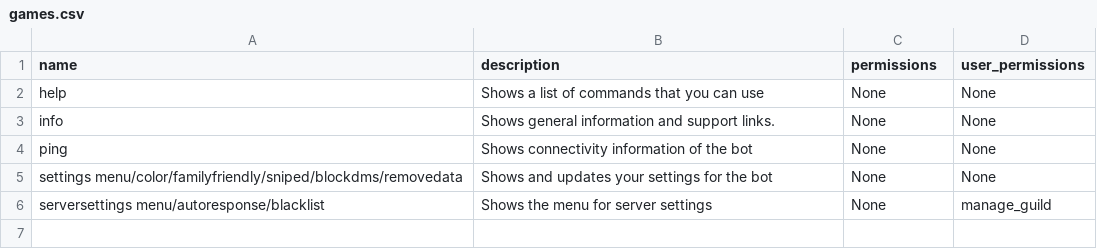
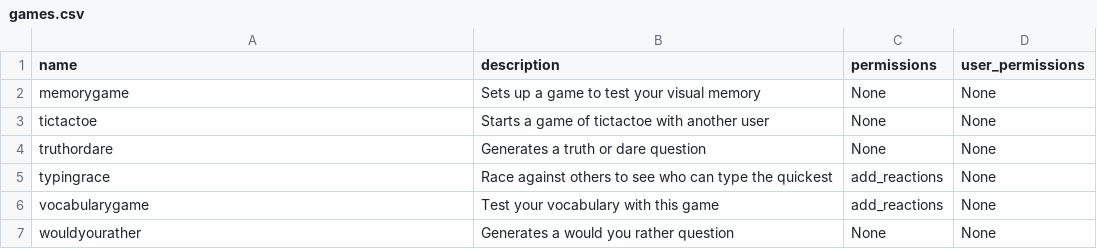
Before and after one commit to SebassNoob/annoybot, a CSV file: src/public/help/games.csv, drawn as a sheet.

```diff
--- a/src/public/help/games.csv
+++ b/src/public/help/games.csv
@@ -1,6 +1,7 @@
 name,description,permissions,user_permissions
-help,Shows a list of commands that you can use,None,None
-info,Shows general information and support links.,None,None
-ping,Shows connectivity information of the bot,None,None
-settings menu/color/familyfriendly/sniped/blockdms/removedata,Shows and updates your settings for the bot,None,None
-serversettings menu/autoresponse/blacklist,Shows the menu for server settings,None,manage_guild
+memorygame,Sets up a game to test your visual memory,None,None
+tictactoe,Starts a game of tictactoe with another user,None,None
+truthordare,Generates a truth or dare question,None,None
+typingrace,Race against others to see who can type the quickest,add_reactions,None
+vocabularygame,Test your vocabulary with this game,add_reactions,None
+wouldyourather,Generates a would you rather question,None,None
```
Also changed, not shown: 4 other files.
